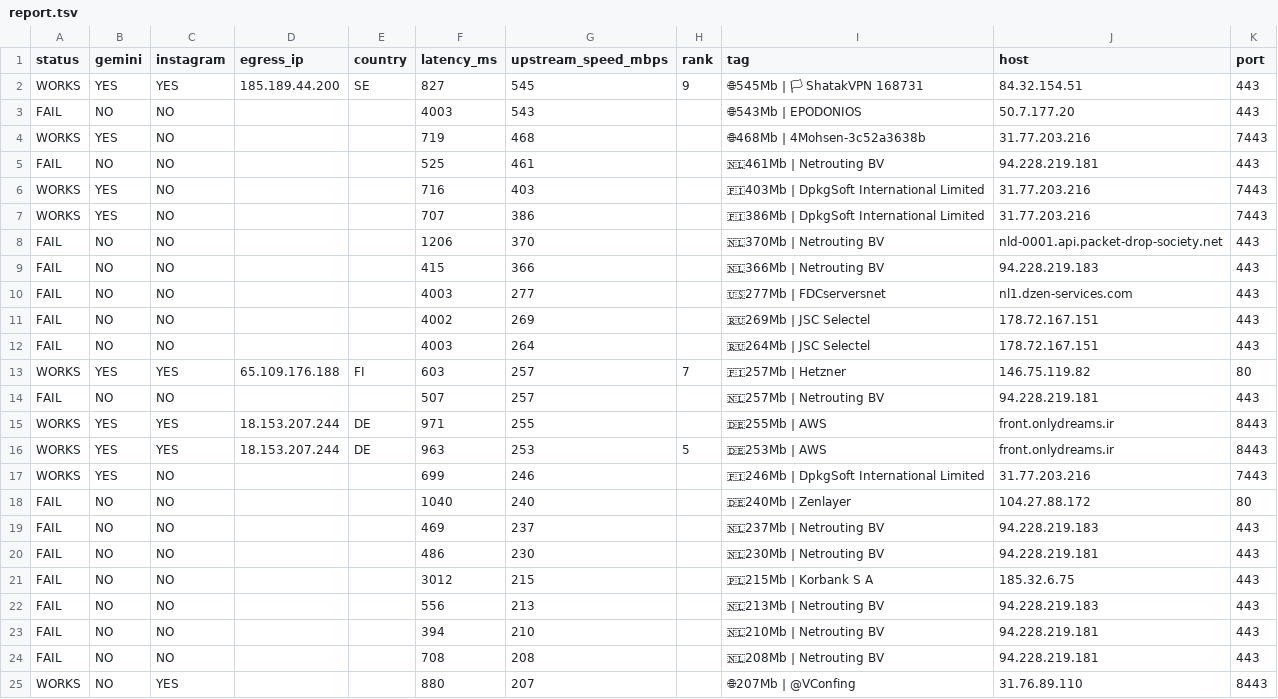
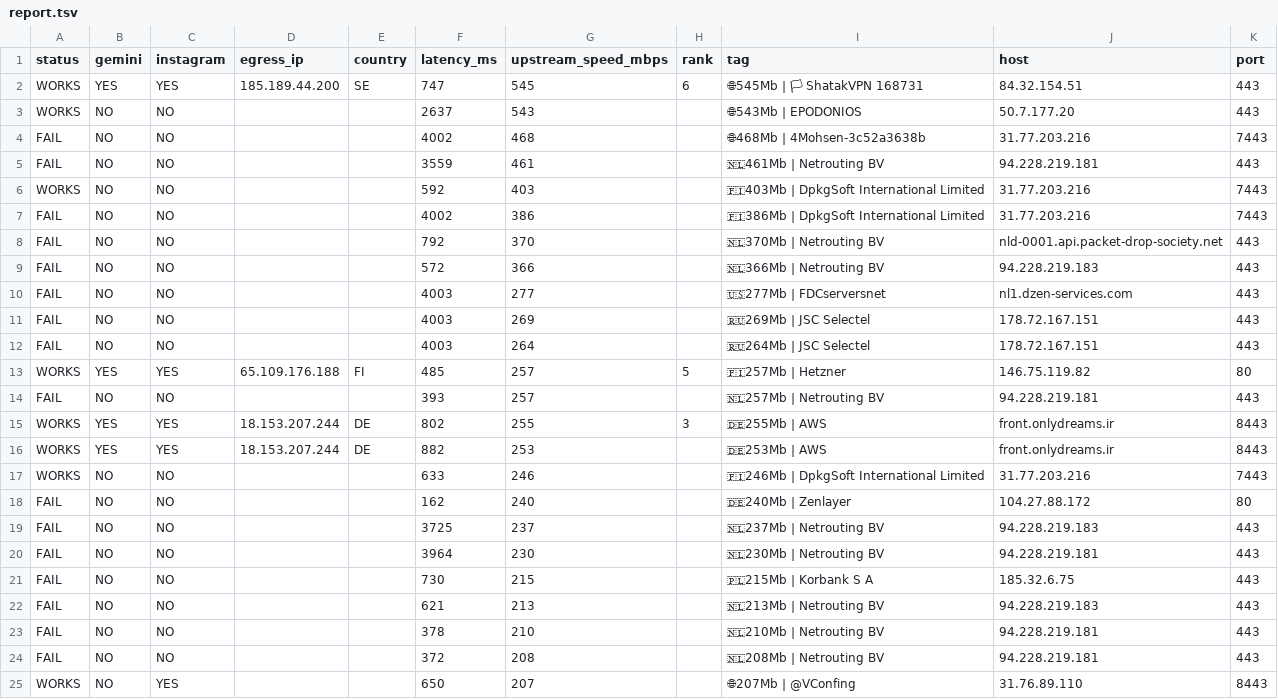
Before and after one commit to StarLordKarma/v2rayn-auto-subscription, a TSV file: report.tsv, drawn as a sheet; only a part is shown; the diff covers the shown part only; the diff names each change by its address in the sheet, - before the commit and + after, or states it on an @@ line.

```diff
--- a/report.tsv
+++ b/report.tsv
-F2 (latency_ms): 827
+F2 (latency_ms): 747
-H2 (rank): 9
+H2 (rank): 6
-A3 (status): FAIL
+A3 (status): WORKS
-F3 (latency_ms): 4003
+F3 (latency_ms): 2637
-A4 (status): WORKS
+A4 (status): FAIL
-B4 (gemini): YES
+B4 (gemini): NO
-F4 (latency_ms): 719
+F4 (latency_ms): 4002
-F5 (latency_ms): 525
+F5 (latency_ms): 3559
-B6:B7 (gemini): YES
+B6:B7 (gemini): NO
-F6 (latency_ms): 716
+F6 (latency_ms): 592
-A7 (status): WORKS
+A7 (status): FAIL
-F7 (latency_ms): 707
+F7 (latency_ms): 4002
-F8 (latency_ms): 1206
+F8 (latency_ms): 792
-F9 (latency_ms): 415
+F9 (latency_ms): 572
-F11 (latency_ms): 4002
+F11 (latency_ms): 4003
-F13 (latency_ms): 603
+F13 (latency_ms): 485
-H13 (rank): 7
+H13 (rank): 5
-F14 (latency_ms): 507
+F14 (latency_ms): 393
-F15 (latency_ms): 971
+F15 (latency_ms): 802
-H15 (rank): (empty)
+H15 (rank): 3
-F16 (latency_ms): 963
+F16 (latency_ms): 882
-H16 (rank): 5
+H16 (rank): (empty)
-B17 (gemini): YES
+B17 (gemini): NO
-F17 (latency_ms): 699
+F17 (latency_ms): 633
-F18 (latency_ms): 1040
+F18 (latency_ms): 162
-F19 (latency_ms): 469
+F19 (latency_ms): 3725
-F20 (latency_ms): 486
+F20 (latency_ms): 3964
-F21 (latency_ms): 3012
+F21 (latency_ms): 730
-F22 (latency_ms): 556
+F22 (latency_ms): 621
-F23 (latency_ms): 394
+F23 (latency_ms): 378
-F24 (latency_ms): 708
+F24 (latency_ms): 372
-F25 (latency_ms): 880
+F25 (latency_ms): 650
```
Also changed, not shown: 1 added row, 1 removed row and 65 edited cells elsewhere in this file, 2 other files.
